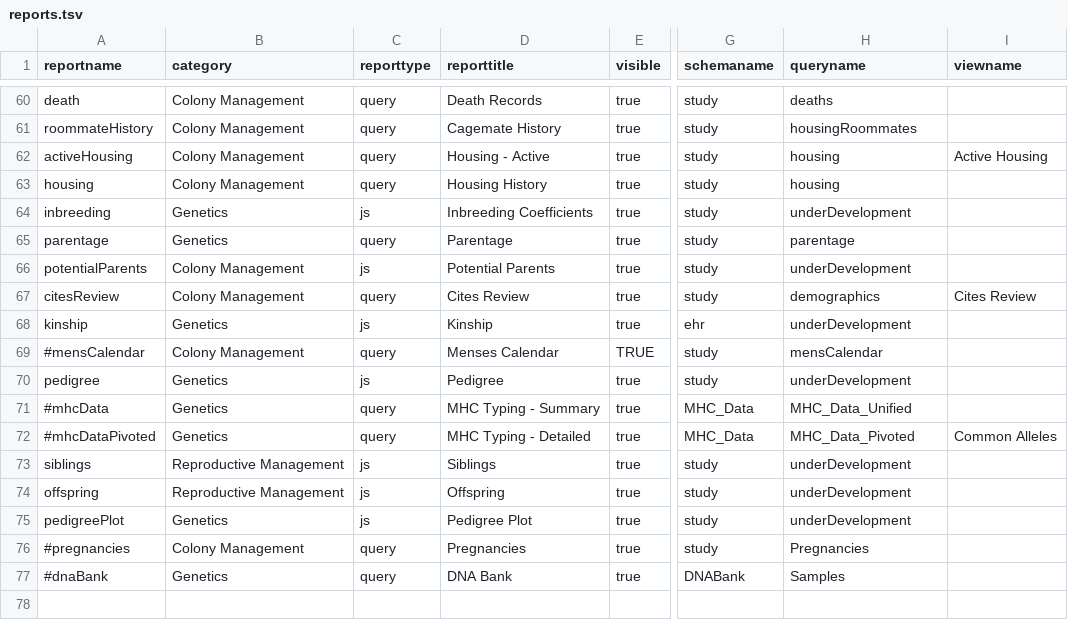
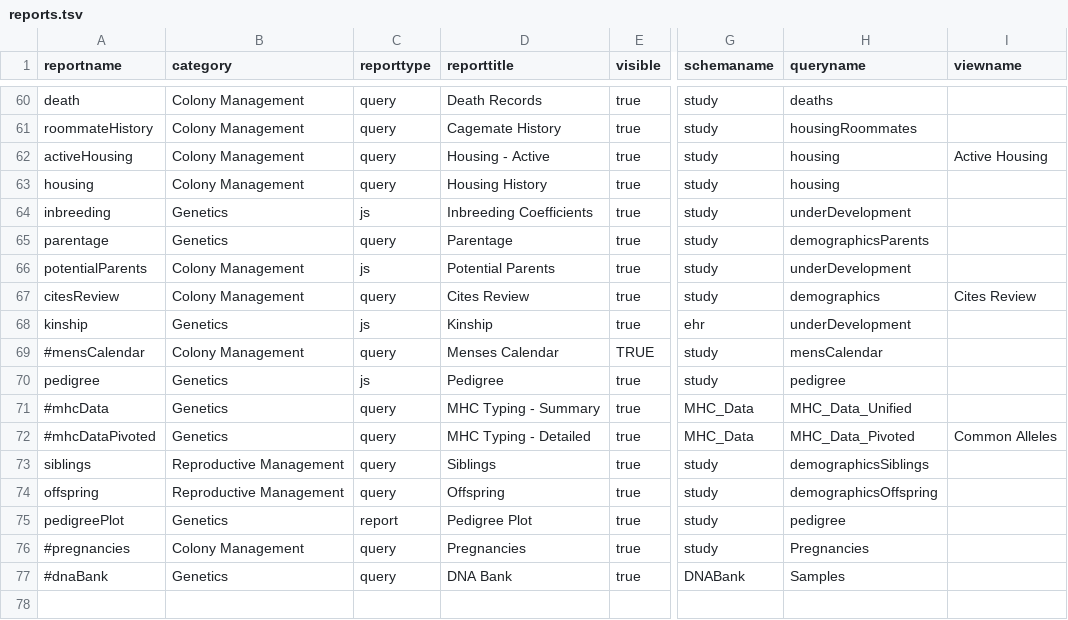
Before and after one commit to LabKey/cnprcEHRModules, a TSV file: cnprc_ehr/resources/data/reports.tsv, drawn as a sheet; only a part is shown, gaps mark what is left out; the diff names each change by its address in the sheet, - before the commit and + after, or states it on an @@ line.

Commit message:
Spec Issue # 29482 - CNPRC: Animal History - Pedigree - Implement Adaptation phase

```diff
--- a/cnprc_ehr/resources/data/reports.tsv
+++ b/cnprc_ehr/resources/data/reports.tsv
-H65 (queryname): parentage
+H65 (queryname): demographicsParents
-H70 (queryname): underDevelopment
+H70 (queryname): pedigree
-C73:C74 (reporttype): js
+C73:C74 (reporttype): query
-H73 (queryname): underDevelopment
+H73 (queryname): demographicsSiblings
-H74 (queryname): underDevelopment
+H74 (queryname): demographicsOffspring
-C75 (reporttype): js
+C75 (reporttype): report
-H75 (queryname): underDevelopment
+H75 (queryname): pedigree
```
Also changed, not shown: 10 other files.
